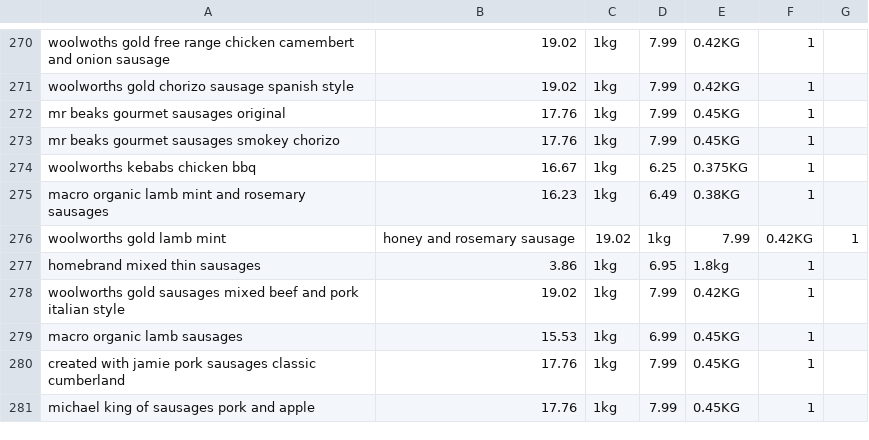
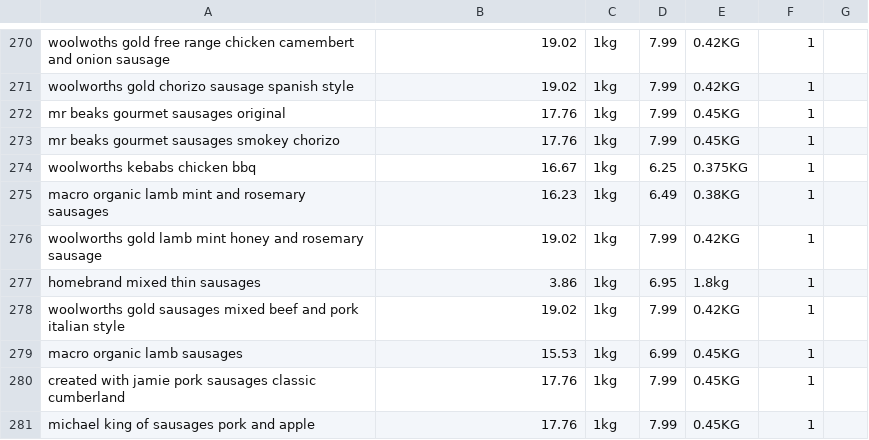
Before and after one commit to fraserh/waldi, a CSV file: parsed_categories/meat_woolies_db.csv, drawn as a sheet; only a part is shown, gaps mark what is left out.

```diff
--- a/parsed_categories/meat_woolies_db.csv
+++ b/parsed_categories/meat_woolies_db.csv
@@ -275,3 +275,3 @@ woolworths kebabs chicken bbq, 16.67, 1kg, 6.25, 0.375KG, 1
 macro organic lamb mint and rosemary sausages, 16.23, 1kg, 6.49, 0.38KG, 1
-woolworths gold lamb mint, honey and rosemary sausage, 19.02, 1kg, 7.99, 0.42KG, 1
+woolworths gold lamb mint honey and rosemary sausage, 19.02, 1kg, 7.99, 0.42KG, 1
 homebrand mixed thin sausages, 3.86, 1kg, 6.95, 1.8kg, 1
```
Also changed, not shown: parsed_categories/bread_woolies_db.csv, parsed_categories/coles-dairy--eggs-meals_coles_db.csv, 21 other files.
